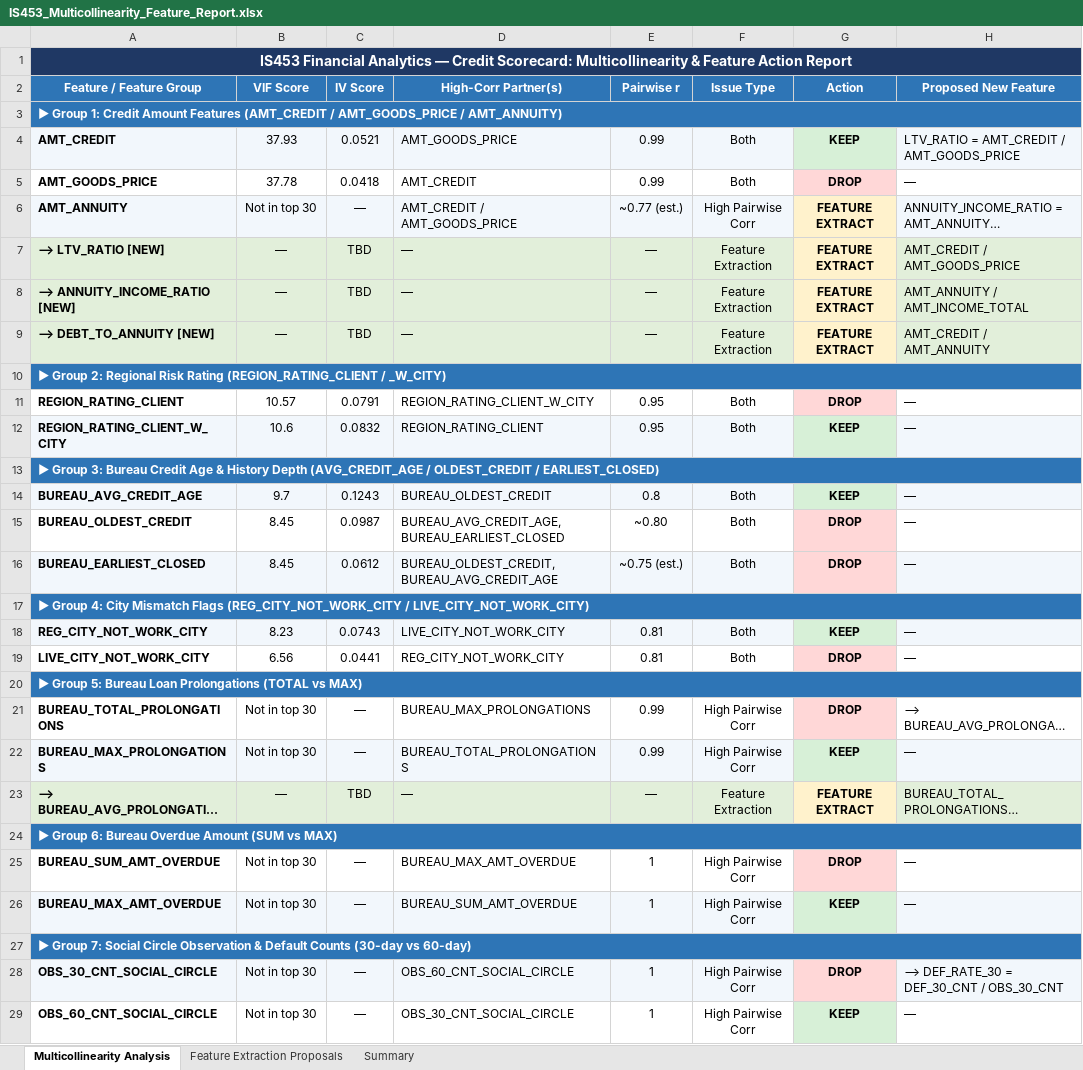
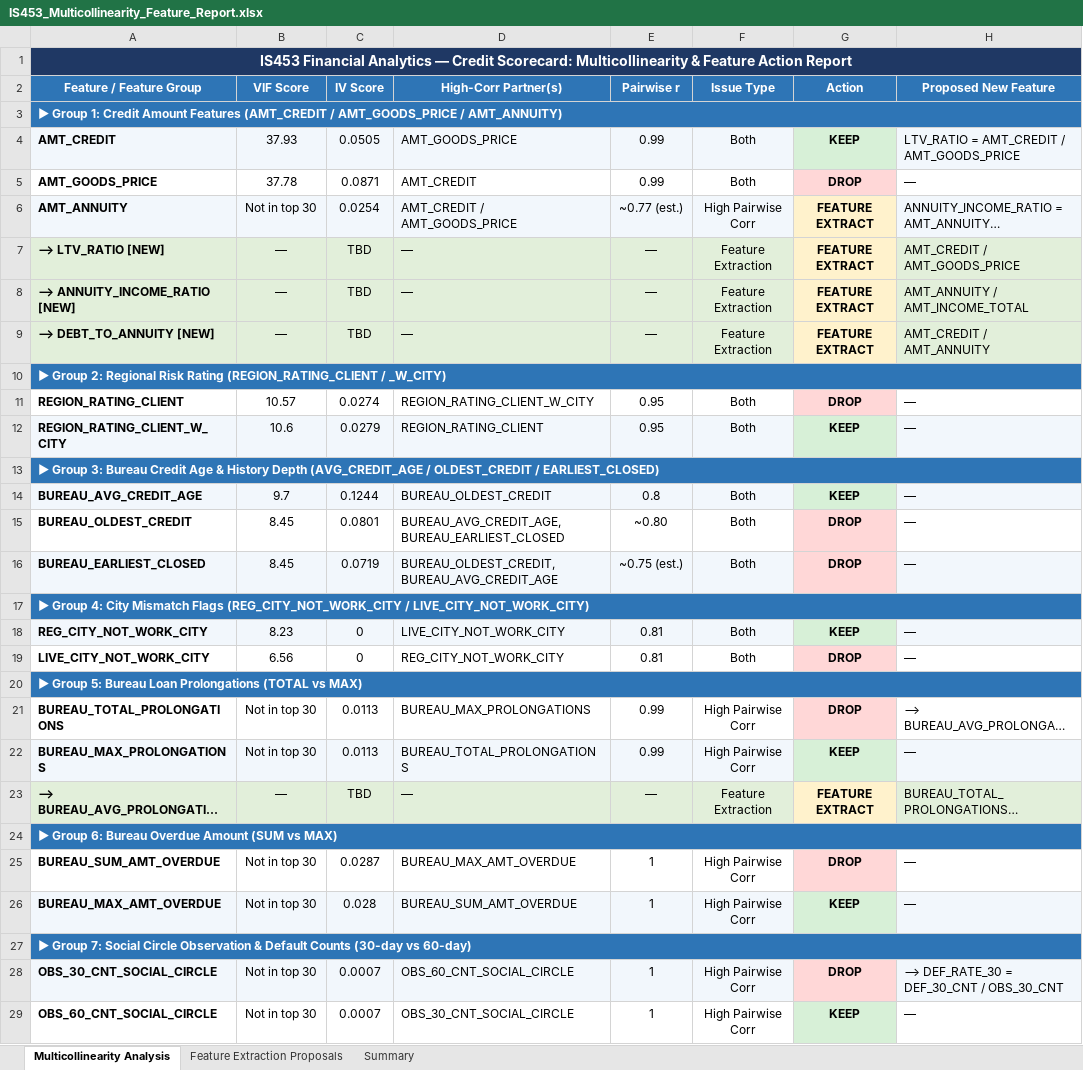
Before and after one commit to spectre-meltdown/IS453-Financial_Analytics-Scorecard_Project, an Excel workbook: IS453_Multicollinearity_Feature_Report.xlsx, sheet Multicollinearity Analysis, drawn as a sheet; only a part is shown; long unchanged cells end in …; values as stored, in another font and other column widths than the file's, no borders; the diff covers the shown part only; the diff names each change by its address in the sheet, - before the commit and + after, or states it on an @@ line.

```diff
--- a/IS453_Multicollinearity_Feature_Report.xlsx (sheet Multicollinearity Analysis)
+++ b/IS453_Multicollinearity_Feature_Report.xlsx (sheet Multicollinearity Analysis)
-C4 (IV Score): 0.0521
+C4 (IV Score): 0.0505
-C5 (IV Score): 0.0418
+C5 (IV Score): 0.0871
-C6 (IV Score): —
+C6 (IV Score): 0.0254
-C11 (IV Score): 0.0791
+C11 (IV Score): 0.0274
-C12 (IV Score): 0.0832
+C12 (IV Score): 0.0279
-C14 (IV Score): 0.1243
+C14 (IV Score): 0.1244
-C15 (IV Score): 0.0987
+C15 (IV Score): 0.0801
-C16 (IV Score): 0.0612
+C16 (IV Score): 0.0719
-C18 (IV Score): 0.0743
+C18 (IV Score): 0
-C19 (IV Score): 0.0441
+C19 (IV Score): 0
-C21:C22 (IV Score): —
+C21:C22 (IV Score): 0.0113
-C25 (IV Score): —
+C25 (IV Score): 0.0287
-C26 (IV Score): —
+C26 (IV Score): 0.028
-C28:C29 (IV Score): —
+C28:C29 (IV Score): 0.0007
```
Also changed, not shown: 16 edited cells elsewhere in this sheet, 1 other file.
